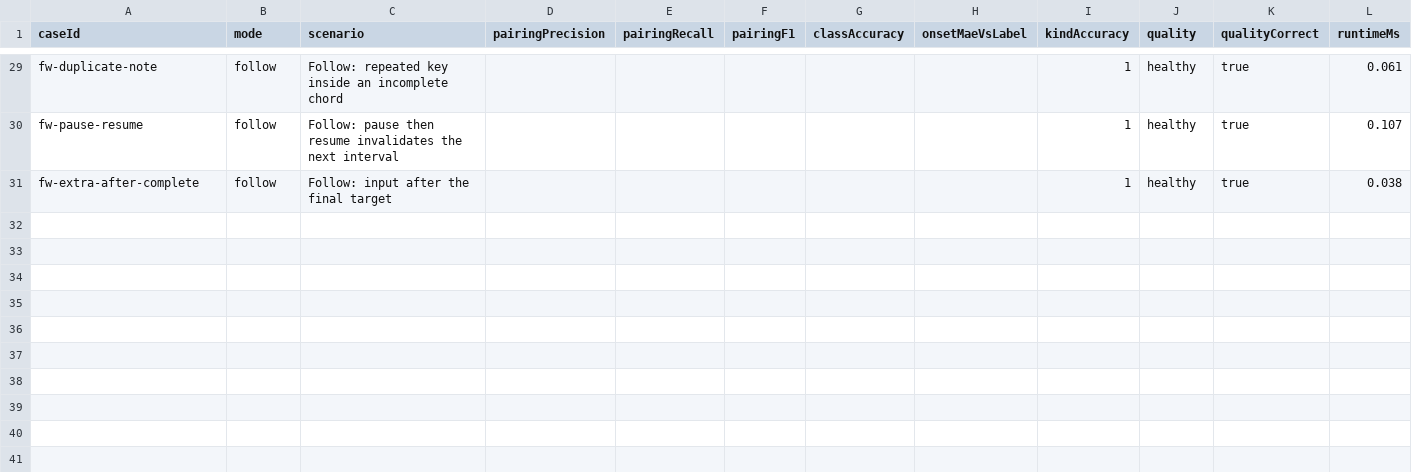
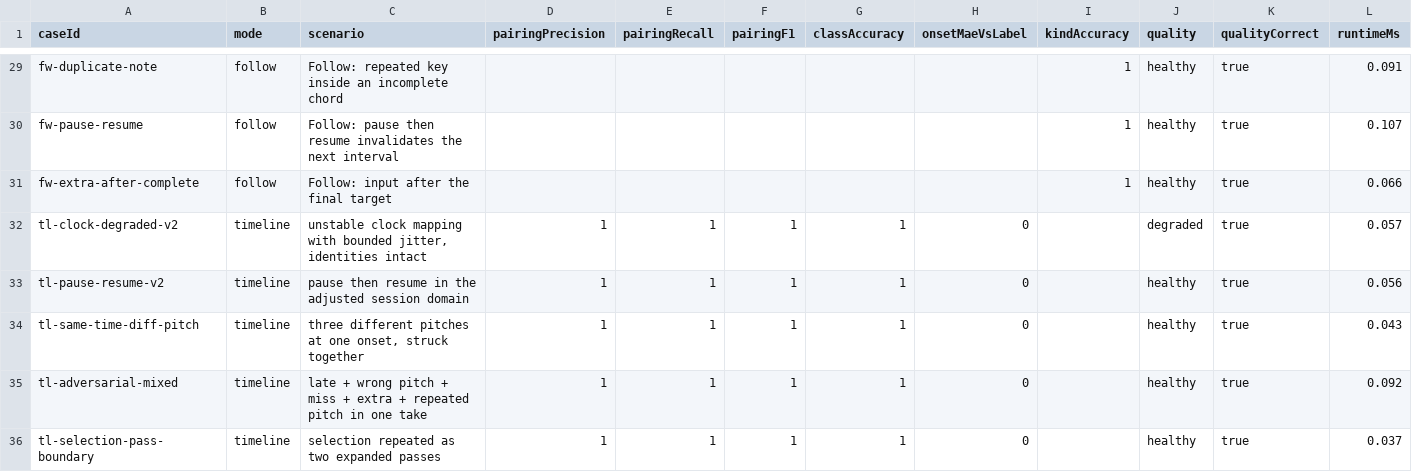
Before and after one commit to 10176137/rhythm-trainer, a CSV file: audit-r1/benchmarks/alignment-v1/out/candidate.csv, drawn as a sheet; only a part is shown, gaps mark what is left out; the diff covers the shown part only; the diff names each change by its address in the sheet, - before the commit and + after, or states it on an @@ line.

```diff
--- a/audit-r1/benchmarks/alignment-v1/out/candidate.csv
+++ b/audit-r1/benchmarks/alignment-v1/out/candidate.csv
-L29 (runtimeMs): 0.061
+L29 (runtimeMs): 0.091
-L31 (runtimeMs): 0.038
+L31 (runtimeMs): 0.066
+row 32: tl-clock-degraded-v2 | timeline | unstable clock mapping with bounded jitter, identities intact | 1 | 1 | 1 | 1 | 0 |  | degraded | true | 0.057
+row 33: tl-pause-resume-v2 | timeline | pause then resume in the adjusted session domain | 1 | 1 | 1 | 1 | 0 |  | healthy | true | 0.056
+row 34: tl-same-time-diff-pitch | timeline | three different pitches at one onset, struck together | 1 | 1 | 1 | 1 | 0 |  | healthy | true | 0.043
+row 35: tl-adversarial-mixed | timeline | late + wrong pitch + miss + extra + repeated pitch in one take | 1 | 1 | 1 | 1 | 0 |  | healthy | true | 0.092
+row 36: tl-selection-pass-boundary | timeline | selection repeated as two expanded passes | 1 | 1 | 1 | 1 | 0 |  | healthy | true | 0.037
```
Also changed, not shown: 27 edited cells elsewhere in this file, audit-r1/benchmarks/alignment-v1/out/latest.csv, 13 other files.
